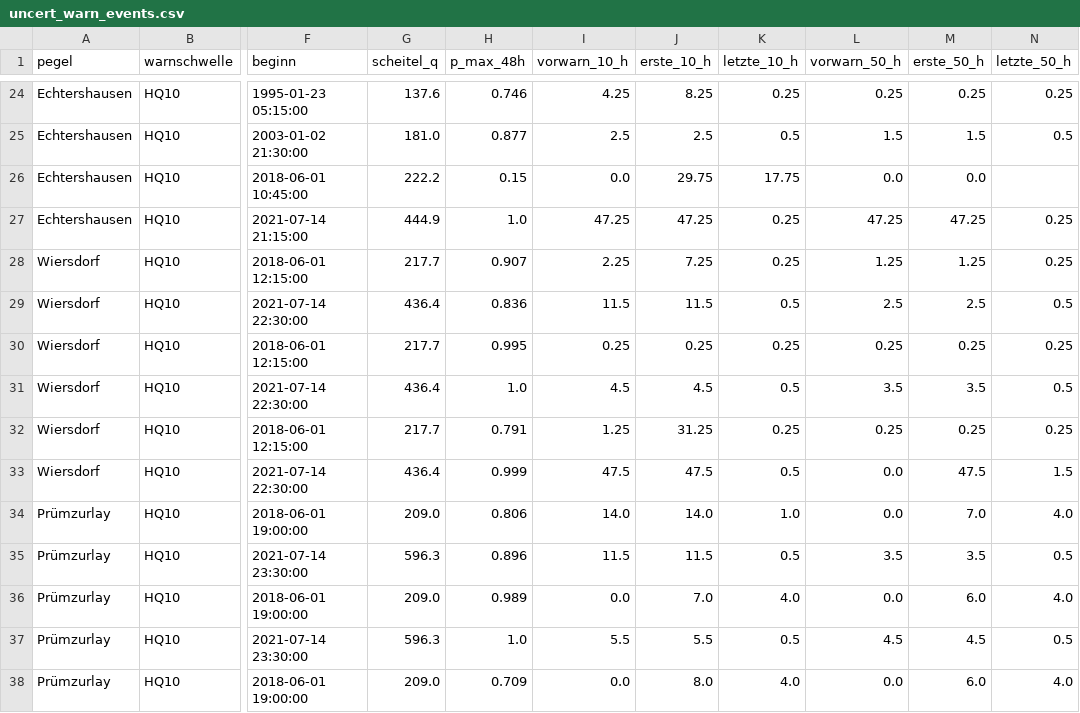
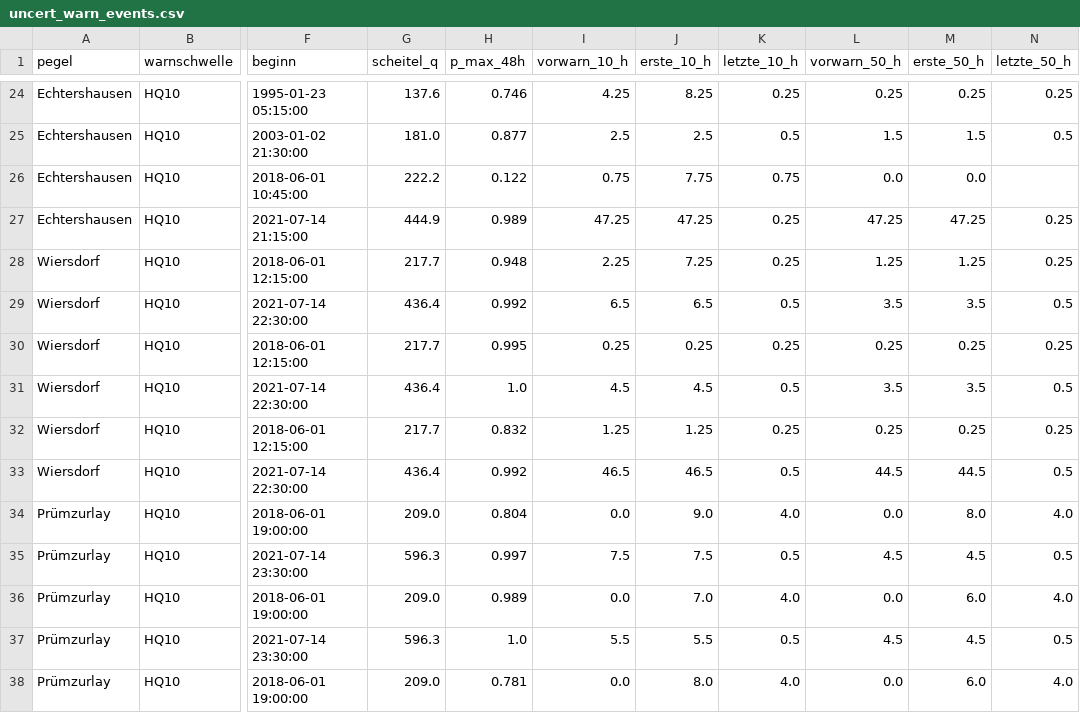
Before and after one commit to adhusch/hobbyflood, a CSV file: data/uncert_warn_events.csv, drawn as a sheet; only a part is shown, gaps mark what is left out; the diff covers the shown part only; the diff names each change by its address in the sheet, - before the commit and + after, or states it on an @@ line.

```diff
--- a/data/uncert_warn_events.csv
+++ b/data/uncert_warn_events.csv
-H26 (p_max_48h): 0.15
+H26 (p_max_48h): 0.122
-I26 (vorwarn_10_h): 0.0
+I26 (vorwarn_10_h): 0.75
-J26 (erste_10_h): 29.75
+J26 (erste_10_h): 7.75
-K26 (letzte_10_h): 17.75
+K26 (letzte_10_h): 0.75
-H27 (p_max_48h): 1.0
+H27 (p_max_48h): 0.989
-H28 (p_max_48h): 0.907
+H28 (p_max_48h): 0.948
-H29 (p_max_48h): 0.836
+H29 (p_max_48h): 0.992
-I29 (vorwarn_10_h): 11.5
+I29 (vorwarn_10_h): 6.5
-J29 (erste_10_h): 11.5
+J29 (erste_10_h): 6.5
-L29 (vorwarn_50_h): 2.5
+L29 (vorwarn_50_h): 3.5
-M29 (erste_50_h): 2.5
+M29 (erste_50_h): 3.5
-H32 (p_max_48h): 0.791
+H32 (p_max_48h): 0.832
-J32 (erste_10_h): 31.25
+J32 (erste_10_h): 1.25
-H33 (p_max_48h): 0.999
+H33 (p_max_48h): 0.992
-I33 (vorwarn_10_h): 47.5
+I33 (vorwarn_10_h): 46.5
-J33 (erste_10_h): 47.5
+J33 (erste_10_h): 46.5
-L33 (vorwarn_50_h): 0.0
+L33 (vorwarn_50_h): 44.5
-M33 (erste_50_h): 47.5
+M33 (erste_50_h): 44.5
-N33 (letzte_50_h): 1.5
+N33 (letzte_50_h): 0.5
-H34 (p_max_48h): 0.806
+H34 (p_max_48h): 0.804
-I34 (vorwarn_10_h): 14.0
+I34 (vorwarn_10_h): 0.0
-J34 (erste_10_h): 14.0
+J34 (erste_10_h): 9.0
-K34 (letzte_10_h): 1.0
+K34 (letzte_10_h): 4.0
-M34 (erste_50_h): 7.0
+M34 (erste_50_h): 8.0
-H35 (p_max_48h): 0.896
+H35 (p_max_48h): 0.997
-I35 (vorwarn_10_h): 11.5
+I35 (vorwarn_10_h): 7.5
-J35 (erste_10_h): 11.5
+J35 (erste_10_h): 7.5
-L35 (vorwarn_50_h): 3.5
+L35 (vorwarn_50_h): 4.5
-M35 (erste_50_h): 3.5
+M35 (erste_50_h): 4.5
-H38 (p_max_48h): 0.709
+H38 (p_max_48h): 0.781
```
Also changed, not shown: 46 edited cells elsewhere in this file, data/uncert_band.csv, data/uncert_exceed.csv, 8 other files.
